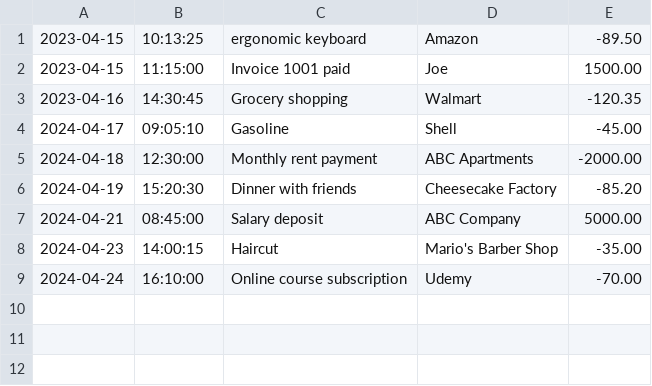
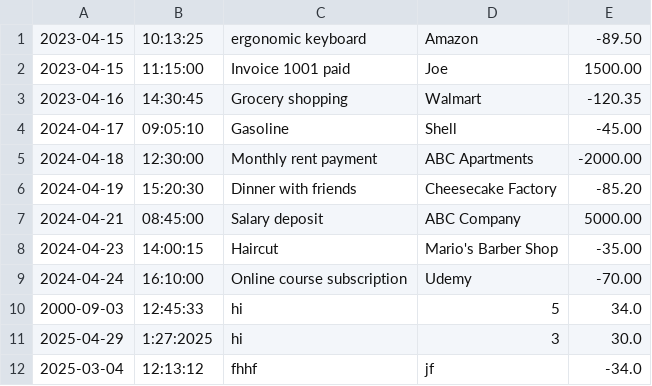
Before and after one commit to AmenaNazari/financialTracker, a CSV file: transactions.csv, drawn as a sheet.

```diff
--- a/transactions.csv
+++ b/transactions.csv
@@ -9 +9,4 @@
 2024-04-24|16:10:00|Online course subscription|Udemy|-70.00
+2000-09-03|12:45:33|hi|5|34.0
+2025-04-29|1:27:2025|hi|3|30.0
+2025-03-04|12:13:12|fhhf|jf|-34.0
```
Also changed, not shown: 2 other files.
